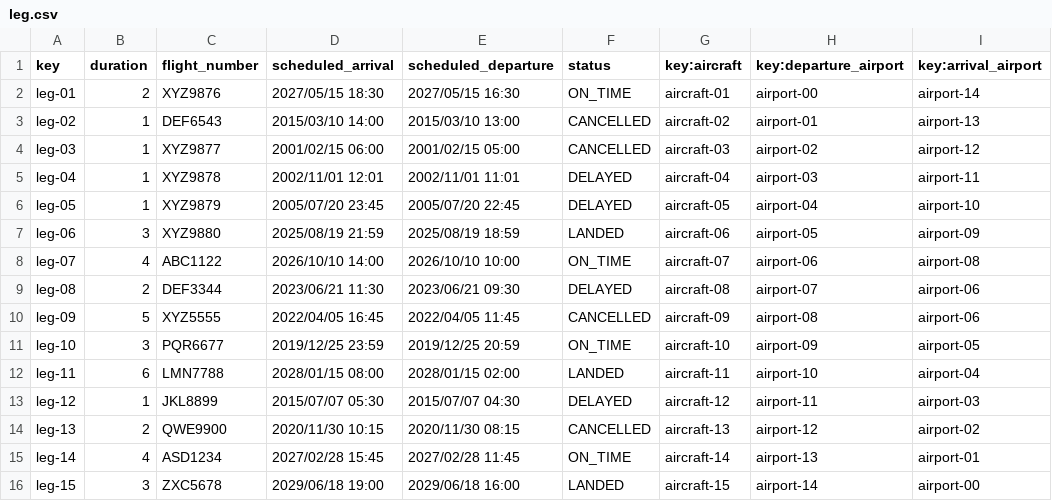
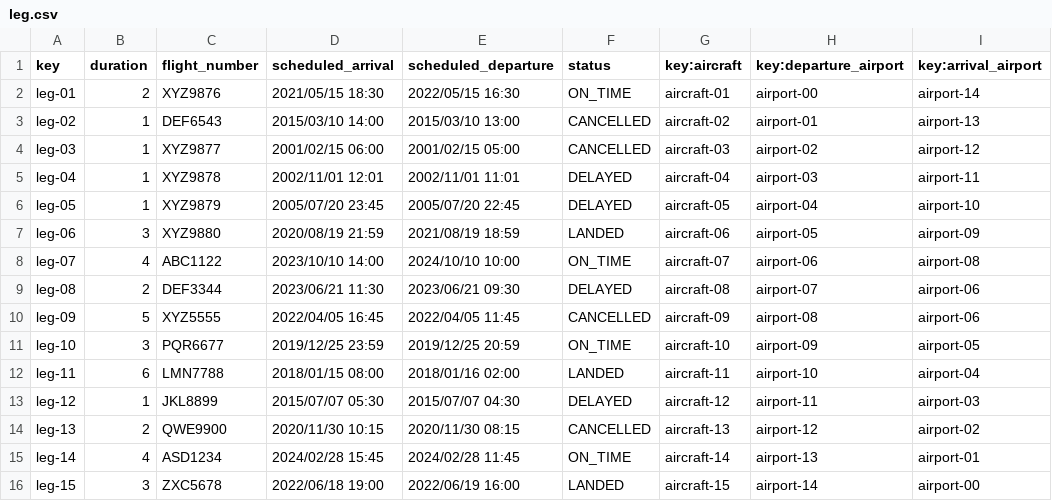
Before and after one commit to marrivbec/gii-is-DP2-C1.033, a CSV file: src/main/resources/WEB-INF/data/sample/leg.csv, drawn as a sheet; only a part is shown; the diff names each change by its address in the sheet, - before the commit and + after, or states it on an @@ line.

```diff
--- a/src/main/resources/WEB-INF/data/sample/leg.csv
+++ b/src/main/resources/WEB-INF/data/sample/leg.csv
-D2 (scheduled_arrival): 2027/05/15 18:30
+D2 (scheduled_arrival): 2021/05/15 18:30
-E2 (scheduled_departure): 2027/05/15 16:30
+E2 (scheduled_departure): 2022/05/15 16:30
-D7 (scheduled_arrival): 2025/08/19 21:59
+D7 (scheduled_arrival): 2020/08/19 21:59
-E7 (scheduled_departure): 2025/08/19 18:59
+E7 (scheduled_departure): 2021/08/19 18:59
-D8 (scheduled_arrival): 2026/10/10 14:00
+D8 (scheduled_arrival): 2023/10/10 14:00
-E8 (scheduled_departure): 2026/10/10 10:00
+E8 (scheduled_departure): 2024/10/10 10:00
-D12 (scheduled_arrival): 2028/01/15 08:00
+D12 (scheduled_arrival): 2018/01/15 08:00
-E12 (scheduled_departure): 2028/01/15 02:00
+E12 (scheduled_departure): 2018/01/16 02:00
-D15 (scheduled_arrival): 2027/02/28 15:45
+D15 (scheduled_arrival): 2024/02/28 15:45
-E15 (scheduled_departure): 2027/02/28 11:45
+E15 (scheduled_departure): 2024/02/28 11:45
-D16 (scheduled_arrival): 2029/06/18 19:00
+D16 (scheduled_arrival): 2022/06/18 19:00
-E16 (scheduled_departure): 2029/06/18 16:00
+E16 (scheduled_departure): 2022/06/19 16:00
```
Also changed, not shown: src/main/resources/WEB-INF/data/sample/trackingLog.csv, 16 other files.
